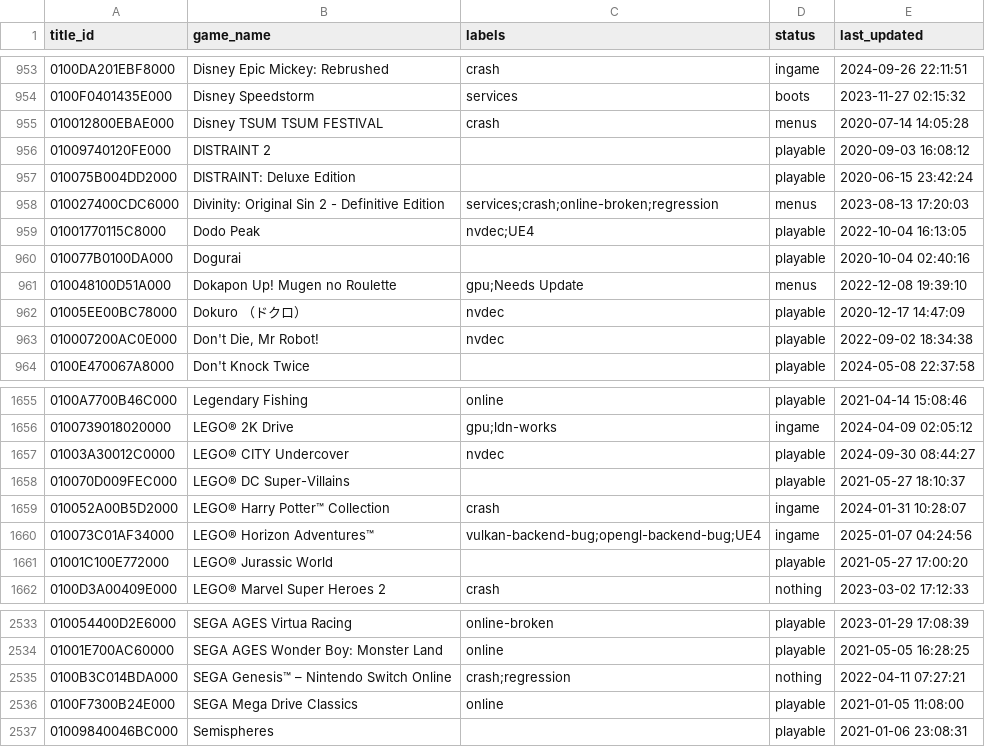
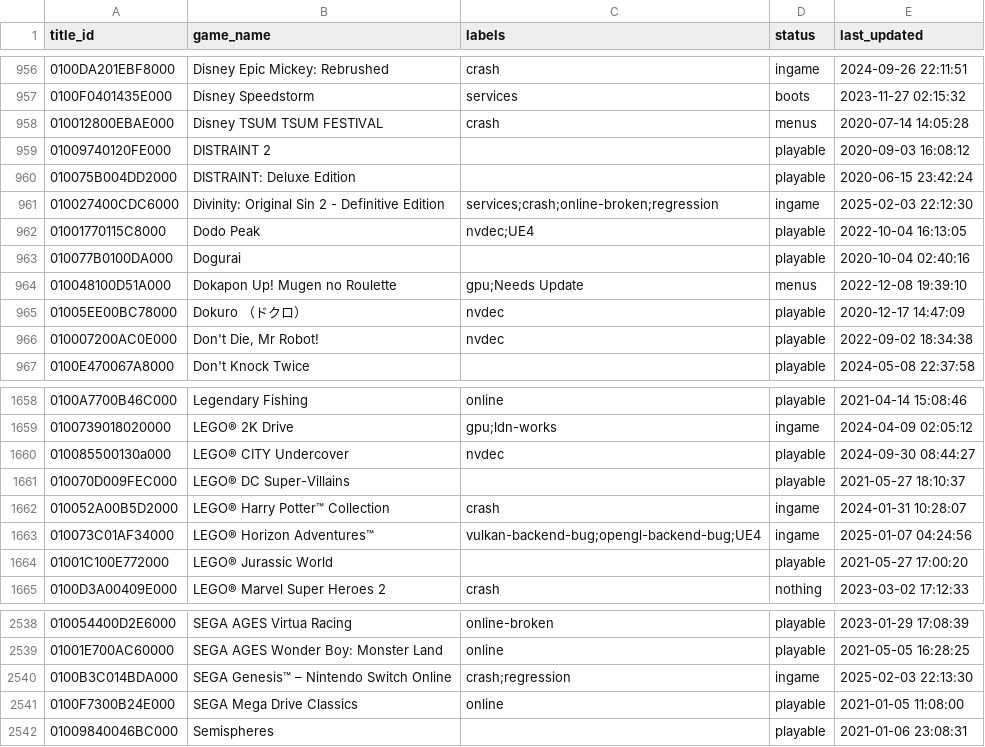
Before and after one commit to williansti/Ryujinx, a CSV file: docs/compatibility.csv, drawn as a sheet; only a part is shown, gaps mark what is left out; the diff covers the shown part only.

```diff
--- a/docs/compatibility.csv
+++ b/docs/compatibility.csv
@@ -957,3 +960,3 @@
 010075B004DD2000,"DISTRAINT: Deluxe Edition",,playable,2020-06-15 23:42:24
-010027400CDC6000,"Divinity: Original Sin 2 - Definitive Edition",services;crash;online-broken;regression,menus,2023-08-13 17:20:03
+010027400CDC6000,"Divinity: Original Sin 2 - Definitive Edition",services;crash;online-broken;regression,ingame,2025-02-03 22:12:30
 01001770115C8000,"Dodo Peak",nvdec;UE4,playable,2022-10-04 16:13:05
@@ -1656,3 +1659,3 @@
 0100739018020000,"LEGO® 2K Drive",gpu;ldn-works,ingame,2024-04-09 02:05:12
-01003A30012C0000,"LEGO® CITY Undercover",nvdec,playable,2024-09-30 08:44:27
+010085500130a000,"LEGO® CITY Undercover",nvdec,playable,2024-09-30 08:44:27
 010070D009FEC000,"LEGO® DC Super-Villains",,playable,2021-05-27 18:10:37
@@ -2534,3 +2539,3 @@
 01001E700AC60000,"SEGA AGES Wonder Boy: Monster Land",online,playable,2021-05-05 16:28:25
-0100B3C014BDA000,"SEGA Genesis™ – Nintendo Switch Online",crash;regression,nothing,2022-04-11 07:27:21
+0100B3C014BDA000,"SEGA Genesis™ – Nintendo Switch Online",crash;regression,ingame,2025-02-03 22:13:30
 0100F7300B24E000,"SEGA Mega Drive Classics",online,playable,2021-01-05 11:08:00
```
Also changed, not shown: 11 added rows elsewhere in this file.
